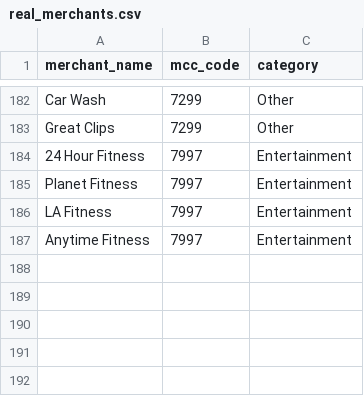
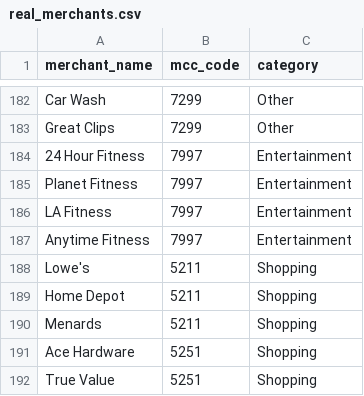
Before and after one commit to Yojana-a/VisionLedger, a CSV file: real_merchants.csv, drawn as a sheet; only a part is shown, gaps mark what is left out; the diff names each change by its address in the sheet, - before the commit and + after, or states it on an @@ line.

Commit message:
Add hardware store merchants, adjust model settings to improve categorization confidence

```diff
--- a/real_merchants.csv
+++ b/real_merchants.csv
+row 188: Lowe's | 5211 | Shopping
+row 189: Home Depot | 5211 | Shopping
+row 190: Menards | 5211 | Shopping
+row 191: Ace Hardware | 5251 | Shopping
+row 192: True Value | 5251 | Shopping
```
Also changed, not shown: merchants_categories.csv, 2 other files.
